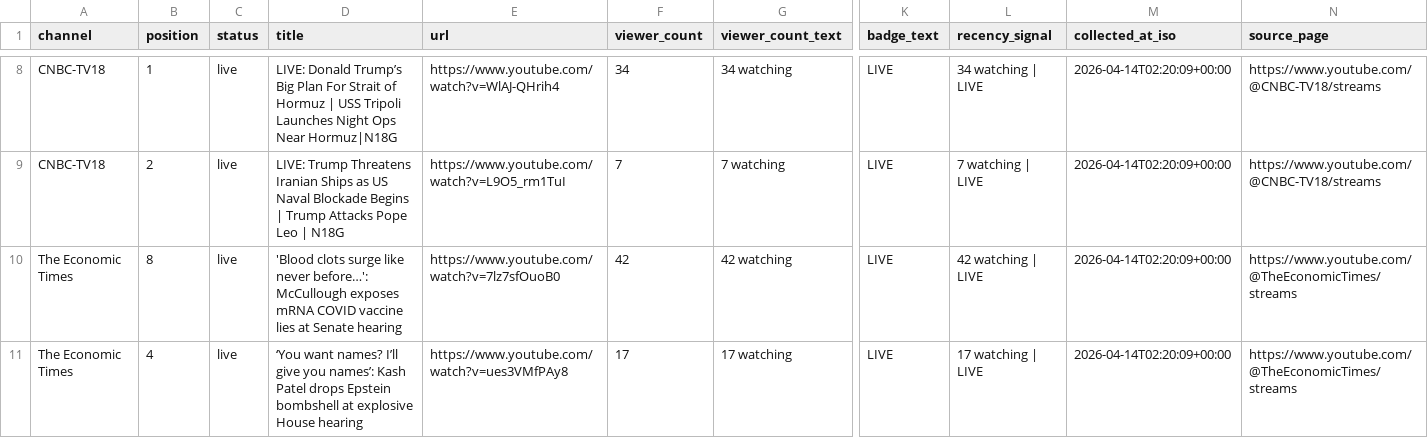
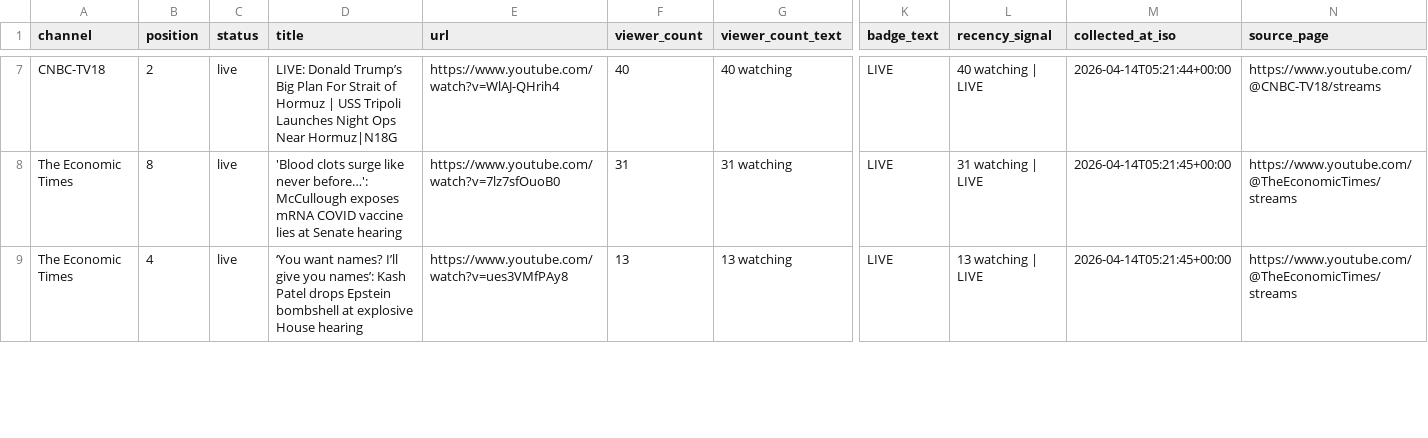
Before and after one commit to ishaangera-wq/YTTrackpu, a CSV file: cnbc_tv18_streams.csv, drawn as a sheet; only a part is shown, gaps mark what is left out; removed rows and columns are numbered as before the commit, all else as after; rows hold the shown columns only; the diff covers the shown part only; the diff names each change by its address in the sheet, - before the commit and + after, or states it on an @@ line.

```diff
--- a/cnbc_tv18_streams.csv
+++ b/cnbc_tv18_streams.csv
-B7 (position): 1
+B7 (position): 2
-F7 (viewer_count): 34
+F7 (viewer_count): 40
-G7 (viewer_count_text): 34 watching
+G7 (viewer_count_text): 40 watching
-L7 (recency_signal): 34 watching | LIVE
+L7 (recency_signal): 40 watching | LIVE
-M7 (collected_at_iso): 2026-04-14T02:20:09+00:00
+M7 (collected_at_iso): 2026-04-14T05:21:44+00:00
-row 9: CNBC-TV18 | 2 | live | LIVE: Trump Threatens Iranian Ships as US Naval Blockade Begins | Trump Attacks Pope Leo | N18G | https://www.youtube.com/watch?v=L9O5_rm1TuI | 7 | 7 watching | LIVE | 7 watching | LIVE | 2026-04-14T02:20:09+00:00 | https://www.youtube.com/@CNBC-TV18/streams
-F8 (viewer_count): 42
+F8 (viewer_count): 31
-G8 (viewer_count_text): 42 watching
+G8 (viewer_count_text): 31 watching
-L8 (recency_signal): 42 watching | LIVE
+L8 (recency_signal): 31 watching | LIVE
-M8:M9 (collected_at_iso): 2026-04-14T02:20:09+00:00
+M8:M9 (collected_at_iso): 2026-04-14T05:21:45+00:00
-F9 (viewer_count): 17
+F9 (viewer_count): 13
-G9 (viewer_count_text): 17 watching
+G9 (viewer_count_text): 13 watching
-L9 (recency_signal): 17 watching | LIVE
+L9 (recency_signal): 13 watching | LIVE
```
Also changed, not shown: 1 added row, 2 removed rows and 105 edited cells elsewhere in this file, 2 other files.
